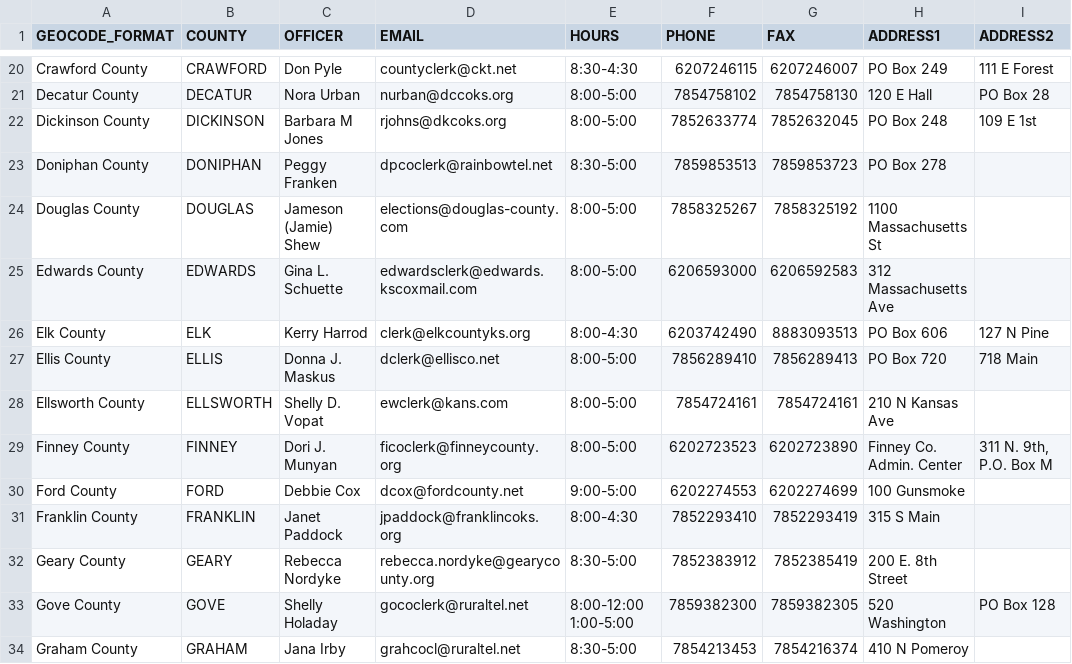
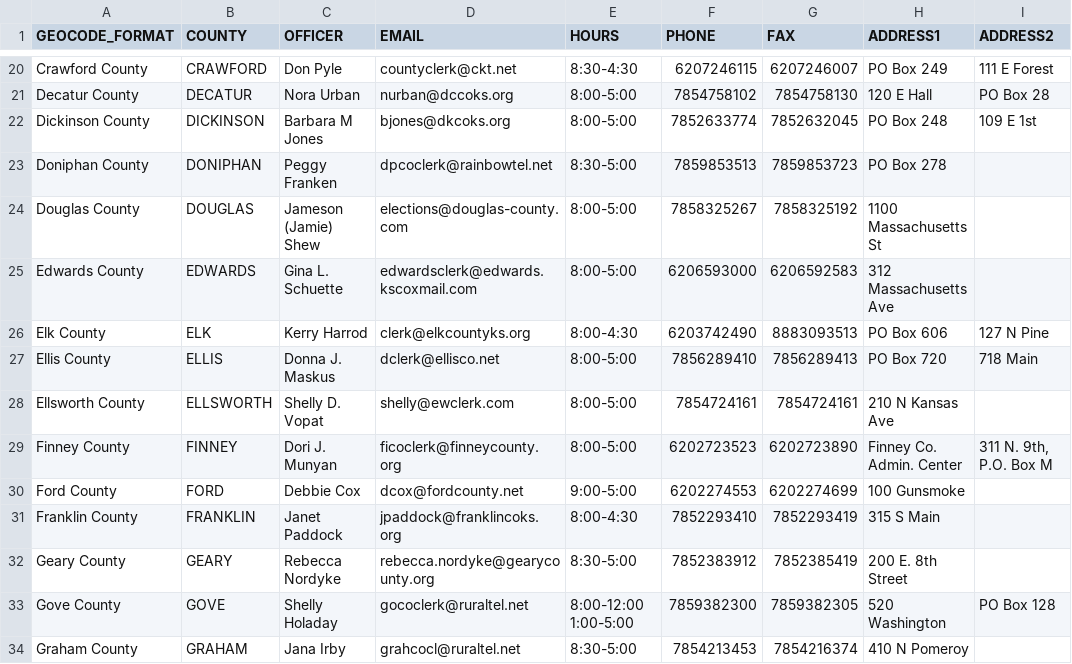
Before and after one commit to BlueprintKansas/ksvotes.org, a CSV file: county-clerks.csv, drawn as a sheet; only a part is shown, gaps mark what is left out; the diff names each change by its address in the sheet, - before the commit and + after, or states it on an @@ line.

Commit message:
update Ellsworth & Dickinson (#438)

```diff
--- a/county-clerks.csv
+++ b/county-clerks.csv
-D22 (EMAIL): rjohns@dkcoks.org
+D22 (EMAIL): bjones@dkcoks.org
-D28 (EMAIL): ewclerk@kans.com
+D28 (EMAIL): shelly@ewclerk.com
```
